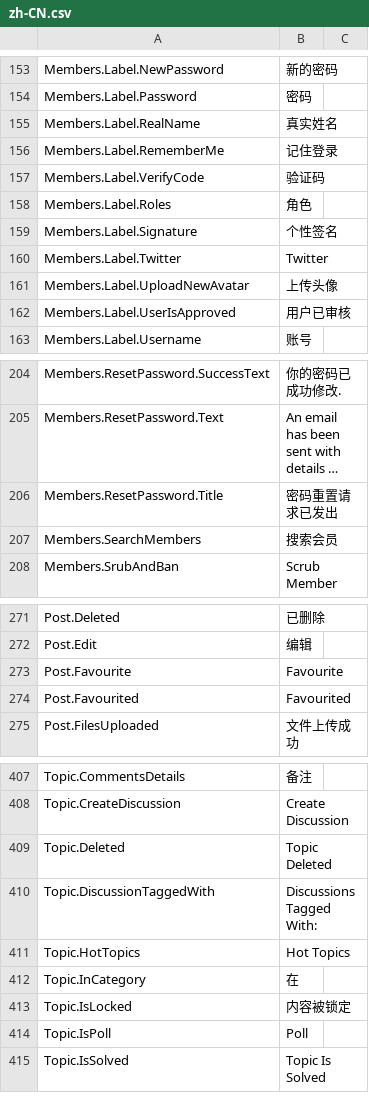
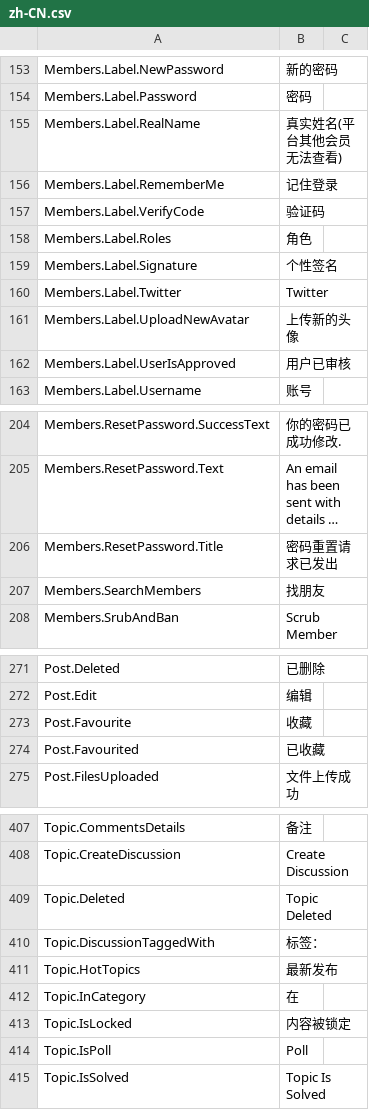
Before and after one commit to zfq308/mvcforum, a CSV file: MVCForum.Website/Installer/zh-CN.csv, drawn as a sheet; only a part is shown, gaps mark what is left out; long unchanged cells end in …; the diff covers the shown part only; the diff names each change by its address in the sheet, - before the commit and + after, or states it on an @@ line.

```diff
--- a/MVCForum.Website/Installer/zh-CN.csv
+++ b/MVCForum.Website/Installer/zh-CN.csv
-B155: 真实姓名
+B155: 真实姓名(平台其他会员无法查看)
-B161: 上传头像
+B161: 上传新的头像
-B207: 搜索会员
+B207: 找朋友
-B273: Favourite
+B273: 收藏
-B274: Favourited
+B274: 已收藏
-B410: Discussions Tagged With:
+B410: 标签：
-B411: Hot Topics
+B411: 最新发布
```
Also changed, not shown: 2 edited cells elsewhere in this file, 22 other files.
